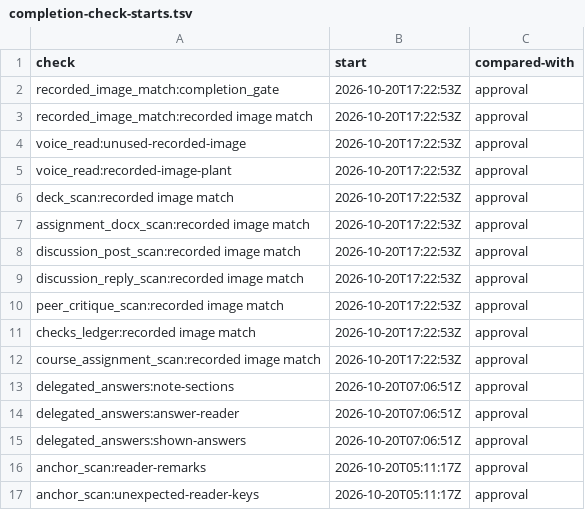
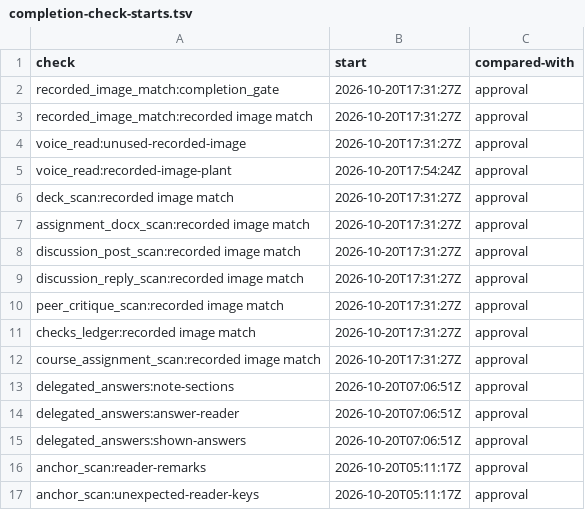
Before and after one commit to mshamblin5150-code/clinical-skills, a TSV file: reference/completion-check-starts.tsv, drawn as a sheet; only a part is shown.

Commit message:
Date imagery checks from their first runtime implementation
Part of #1793

```diff
--- a/reference/completion-check-starts.tsv
+++ b/reference/completion-check-starts.tsv
@@ -1,13 +1,13 @@
 check	start	compared-with
-recorded_image_match:completion_gate	2026-10-20T17:22:53Z	approval
-recorded_image_match:recorded image match	2026-10-20T17:22:53Z	approval
-voice_read:unused-recorded-image	2026-10-20T17:22:53Z	approval
-voice_read:recorded-image-plant	2026-10-20T17:22:53Z	approval
-deck_scan:recorded image match	2026-10-20T17:22:53Z	approval
-assignment_docx_scan:recorded image match	2026-10-20T17:22:53Z	approval
-discussion_post_scan:recorded image match	2026-10-20T17:22:53Z	approval
-discussion_reply_scan:recorded image match	2026-10-20T17:22:53Z	approval
-peer_critique_scan:recorded image match	2026-10-20T17:22:53Z	approval
-checks_ledger:recorded image match	2026-10-20T17:22:53Z	approval
-course_assignment_scan:recorded image match	2026-10-20T17:22:53Z	approval
+recorded_image_match:completion_gate	2026-10-20T17:31:27Z	approval
+recorded_image_match:recorded image match	2026-10-20T17:31:27Z	approval
+voice_read:unused-recorded-image	2026-10-20T17:31:27Z	approval
+voice_read:recorded-image-plant	2026-10-20T17:54:24Z	approval
+deck_scan:recorded image match	2026-10-20T17:31:27Z	approval
+assignment_docx_scan:recorded image match	2026-10-20T17:31:27Z	approval
+discussion_post_scan:recorded image match	2026-10-20T17:31:27Z	approval
+discussion_reply_scan:recorded image match	2026-10-20T17:31:27Z	approval
+peer_critique_scan:recorded image match	2026-10-20T17:31:27Z	approval
+checks_ledger:recorded image match	2026-10-20T17:31:27Z	approval
+course_assignment_scan:recorded image match	2026-10-20T17:31:27Z	approval
 delegated_answers:note-sections	2026-10-20T07:06:51Z	approval
```
Also changed, not shown: 1 other file.
